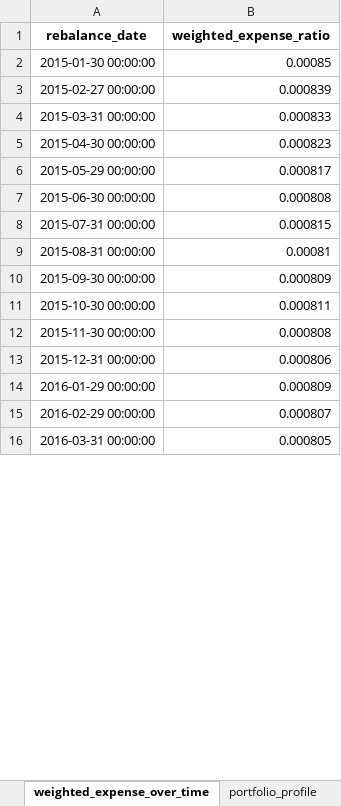
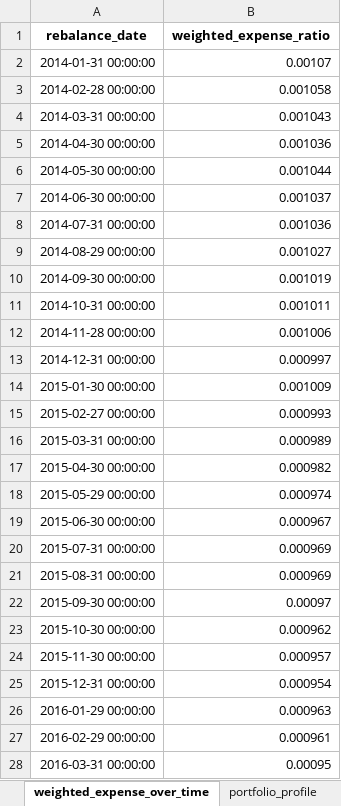
Before and after one commit to ignacio-ireta/ignacio-ireta.github.io, an Excel workbook: projects/etf-portfolio-research/reports/excel/portfolio_results.xlsx, sheet weighted_expense_over_time, drawn as a sheet; only a part is shown; values as stored, in another font and other column widths than the file's, no borders; addresses are those after the commit; the diff covers the shown part only; the diff names each change by its address in the sheet, - before the commit and + after, or states it on an @@ line.

```diff
--- a/projects/etf-portfolio-research/reports/excel/portfolio_results.xlsx (sheet weighted_expense_over_time)
+++ b/projects/etf-portfolio-research/reports/excel/portfolio_results.xlsx (sheet weighted_expense_over_time)
+row 2: 2014-01-31 00:00:00 | 0.00107
+row 3: 2014-02-28 00:00:00 | 0.001058
+row 4: 2014-03-31 00:00:00 | 0.001043
+row 5: 2014-04-30 00:00:00 | 0.001036
+row 6: 2014-05-30 00:00:00 | 0.001044
+row 7: 2014-06-30 00:00:00 | 0.001037
+row 8: 2014-07-31 00:00:00 | 0.001036
+row 9: 2014-08-29 00:00:00 | 0.001027
+row 10: 2014-09-30 00:00:00 | 0.001019
+row 11: 2014-10-31 00:00:00 | 0.001011
+row 12: 2014-11-28 00:00:00 | 0.001006
+row 13: 2014-12-31 00:00:00 | 0.000997
-B14 (weighted_expense_ratio): 0.00085
+B14 (weighted_expense_ratio): 0.001009
-B15 (weighted_expense_ratio): 0.000839
+B15 (weighted_expense_ratio): 0.000993
-B16 (weighted_expense_ratio): 0.000833
+B16 (weighted_expense_ratio): 0.000989
-B17 (weighted_expense_ratio): 0.000823
+B17 (weighted_expense_ratio): 0.000982
-B18 (weighted_expense_ratio): 0.000817
+B18 (weighted_expense_ratio): 0.000974
-B19 (weighted_expense_ratio): 0.000808
+B19 (weighted_expense_ratio): 0.000967
-B20 (weighted_expense_ratio): 0.000815
+B20 (weighted_expense_ratio): 0.000969
-B21 (weighted_expense_ratio): 0.00081
+B21 (weighted_expense_ratio): 0.000969
-B22 (weighted_expense_ratio): 0.000809
+B22 (weighted_expense_ratio): 0.00097
-B23 (weighted_expense_ratio): 0.000811
+B23 (weighted_expense_ratio): 0.000962
-B24 (weighted_expense_ratio): 0.000808
+B24 (weighted_expense_ratio): 0.000957
-B25 (weighted_expense_ratio): 0.000806
+B25 (weighted_expense_ratio): 0.000954
-B26 (weighted_expense_ratio): 0.000809
+B26 (weighted_expense_ratio): 0.000963
-B27 (weighted_expense_ratio): 0.000807
+B27 (weighted_expense_ratio): 0.000961
-B28 (weighted_expense_ratio): 0.000805
+B28 (weighted_expense_ratio): 0.00095
```
Also changed, not shown: 120 edited cells elsewhere in this sheet, sheet realized_constraint_warnings, sheet weights_history, sheet rebalance_summary, sheet optimizer_target_history, sheet metrics, sheet covariance, 10 more sheets, projects/etf-portfolio-research/reports/excel/optimized_portfolios.xlsx, 17 other files.
